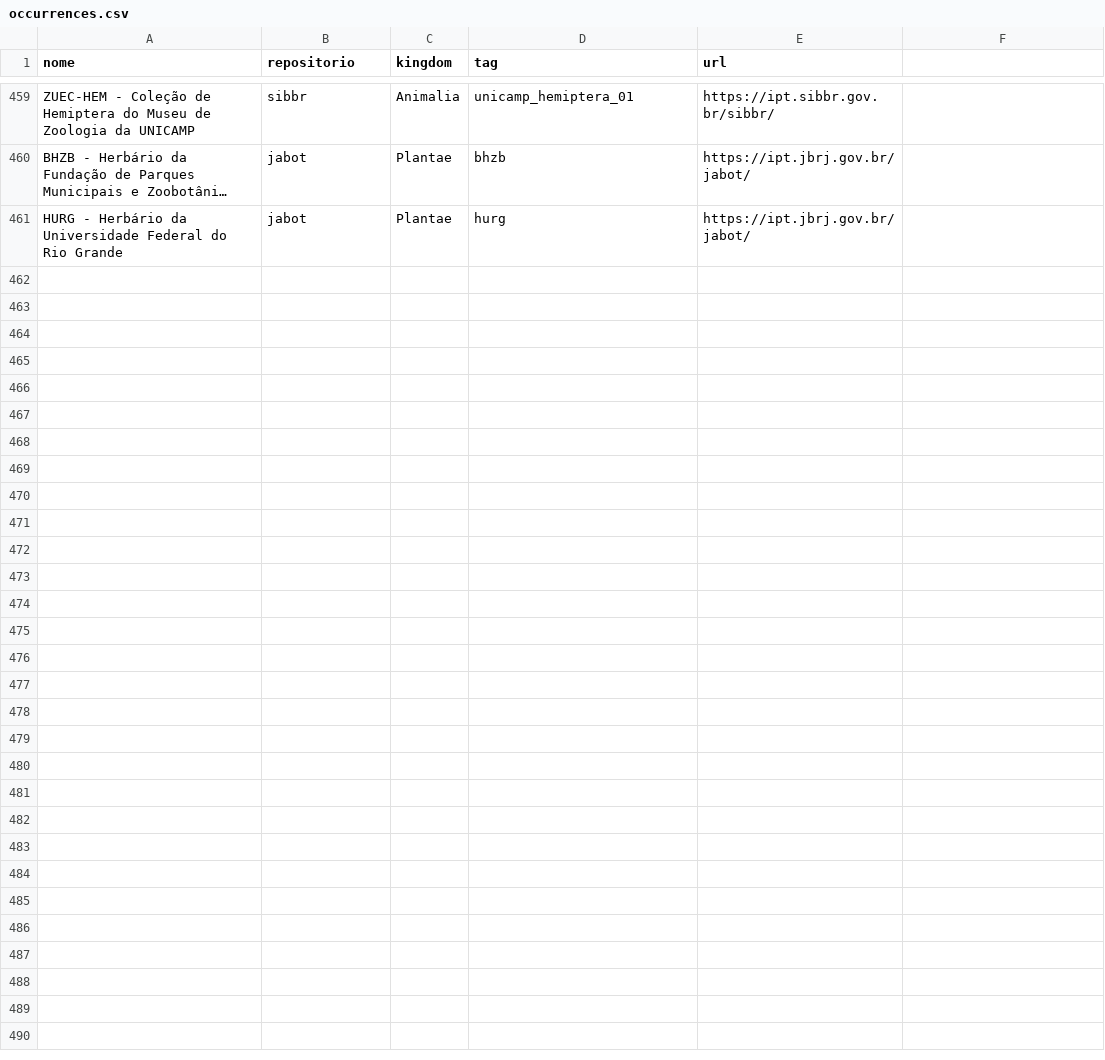
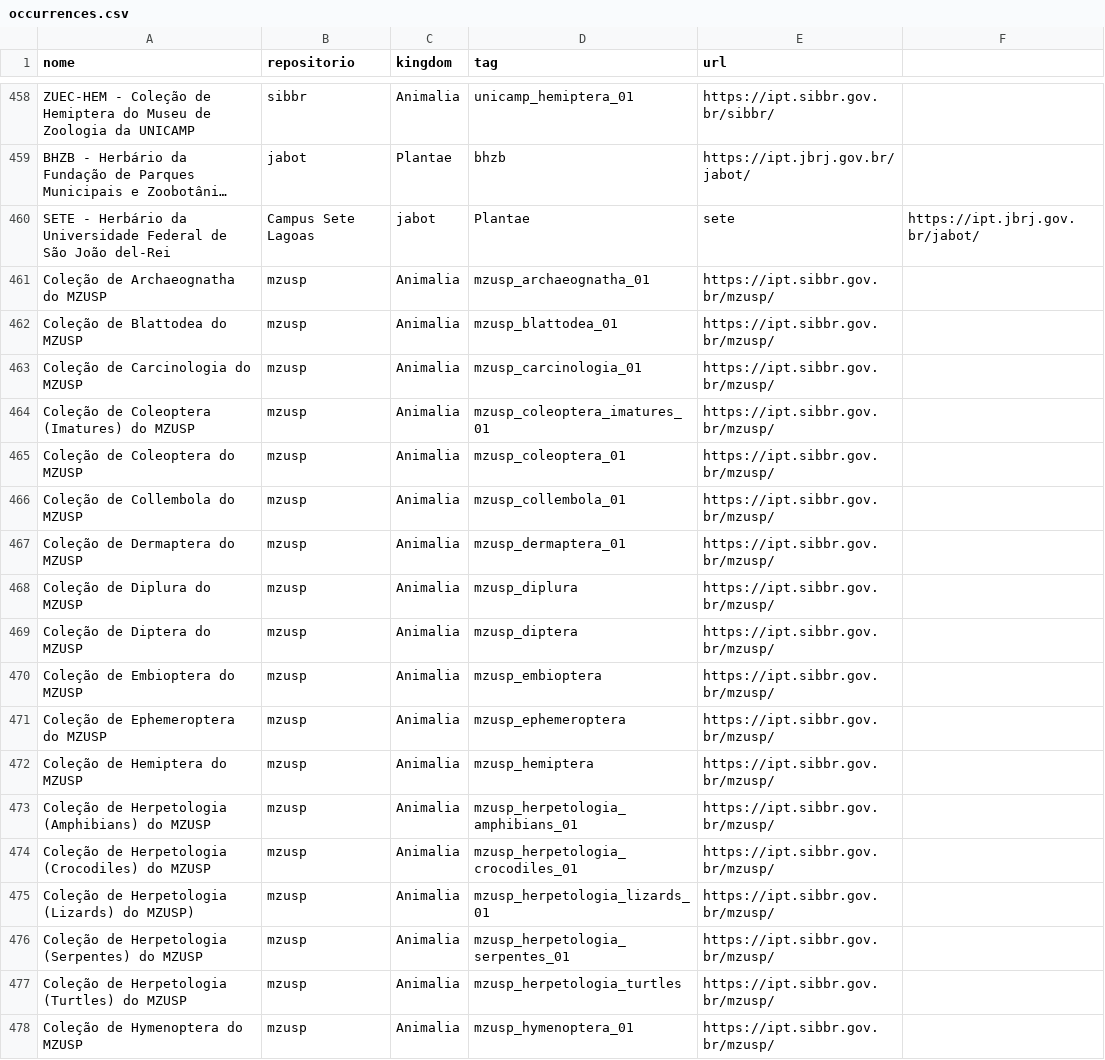
Before and after one commit to biopinda/Biodiversidade-Online, a CSV file: referencias/occurrences.csv, drawn as a sheet; only a part is shown, gaps mark what is left out; long unchanged cells end in …; removed rows and columns are numbered as before the commit, all else as after; the diff covers the shown part only; the diff names each change by its address in the sheet, - before the commit and + after, or states it on an @@ line.

Commit message:
update ocorrencias

```diff
--- a/referencias/occurrences.csv
+++ b/referencias/occurrences.csv
-row 461: HURG - Herbário da Universidade Federal do Rio Grande | jabot | Plantae | hurg | https://ipt.jbrj.gov.br/jabot/
+row 460: SETE - Herbário da Universidade Federal de São João del-Rei | Campus Sete Lagoas | jabot | Plantae | sete | https://ipt.jbrj.gov.br/jabot/
+row 461: Coleção de Archaeognatha do MZUSP | mzusp | Animalia | mzusp_archaeognatha_01 | https://ipt.sibbr.gov.br/mzusp/
+row 462: Coleção de Blattodea do MZUSP | mzusp | Animalia | mzusp_blattodea_01 | https://ipt.sibbr.gov.br/mzusp/
+row 463: Coleção de Carcinologia do MZUSP | mzusp | Animalia | mzusp_carcinologia_01 | https://ipt.sibbr.gov.br/mzusp/
+row 464: Coleção de Coleoptera (Imatures) do MZUSP | mzusp | Animalia | mzusp_coleoptera_imatures_01 | https://ipt.sibbr.gov.br/mzusp/
+row 465: Coleção de Coleoptera do MZUSP | mzusp | Animalia | mzusp_coleoptera_01 | https://ipt.sibbr.gov.br/mzusp/
+row 466: Coleção de Collembola do MZUSP | mzusp | Animalia | mzusp_collembola_01 | https://ipt.sibbr.gov.br/mzusp/
+row 467: Coleção de Dermaptera do MZUSP | mzusp | Animalia | mzusp_dermaptera_01 | https://ipt.sibbr.gov.br/mzusp/
+row 468: Coleção de Diplura do MZUSP | mzusp | Animalia | mzusp_diplura | https://ipt.sibbr.gov.br/mzusp/
+row 469: Coleção de Diptera do MZUSP | mzusp | Animalia | mzusp_diptera | https://ipt.sibbr.gov.br/mzusp/
+row 470: Coleção de Embioptera do MZUSP | mzusp | Animalia | mzusp_embioptera | https://ipt.sibbr.gov.br/mzusp/
+row 471: Coleção de Ephemeroptera do MZUSP | mzusp | Animalia | mzusp_ephemeroptera | https://ipt.sibbr.gov.br/mzusp/
+row 472: Coleção de Hemiptera do MZUSP | mzusp | Animalia | mzusp_hemiptera | https://ipt.sibbr.gov.br/mzusp/
+row 473: Coleção de Herpetologia (Amphibians) do MZUSP | mzusp | Animalia | mzusp_herpetologia_amphibians_01 | https://ipt.sibbr.gov.br/mzusp/
+row 474: Coleção de Herpetologia (Crocodiles) do MZUSP | mzusp | Animalia | mzusp_herpetologia_crocodiles_01 | https://ipt.sibbr.gov.br/mzusp/
+row 475: Coleção de Herpetologia (Lizards) do MZUSP) | mzusp | Animalia | mzusp_herpetologia_lizards_01 | https://ipt.sibbr.gov.br/mzusp/
+row 476: Coleção de Herpetologia (Serpentes) do MZUSP | mzusp | Animalia | mzusp_herpetologia_serpentes_01 | https://ipt.sibbr.gov.br/mzusp/
+row 477: Coleção de Herpetologia (Turtles) do MZUSP | mzusp | Animalia | mzusp_herpetologia_turtles | https://ipt.sibbr.gov.br/mzusp/
+row 478: Coleção de Hymenoptera do MZUSP | mzusp | Animalia | mzusp_hymenoptera_01 | https://ipt.sibbr.gov.br/mzusp/
```
Also changed, not shown: 16 added rows, 1 removed row and 2 edited cells elsewhere in this file.
